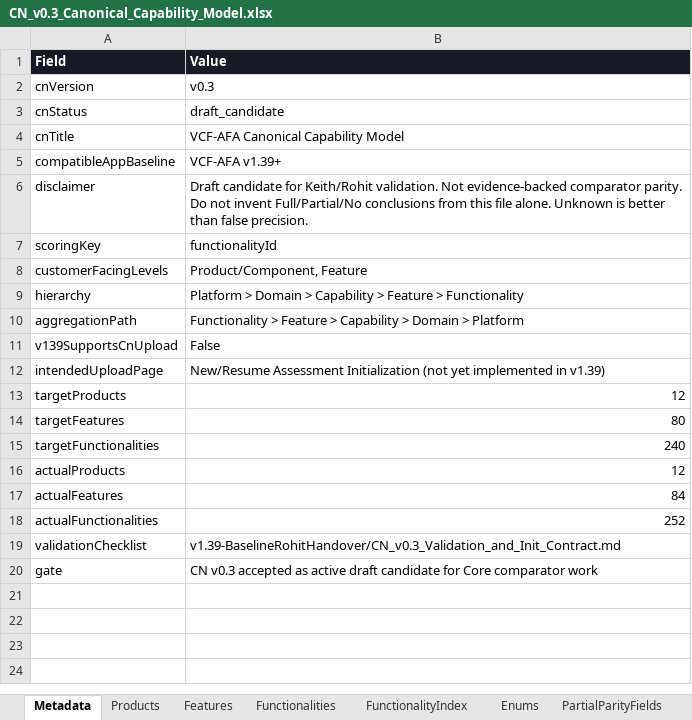
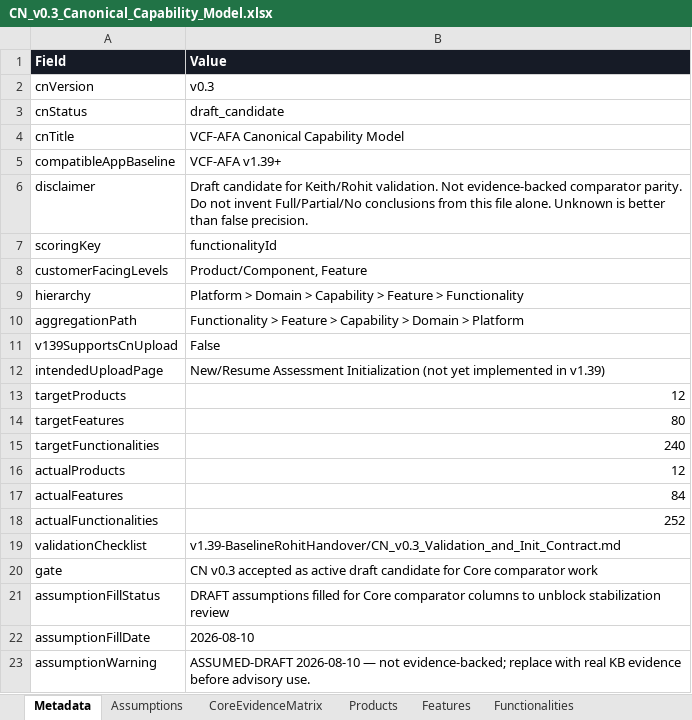
Before and after one commit to rohitmore619-hub/VCF_Application, an Excel workbook: v1.39-BaselineRohitHandover/canonical-model/CN_v0.3_Canonical_Capability_Model.xlsx, sheet Metadata, drawn as a sheet; values as stored, in another font and other column widths than the file's, no borders; the diff names each change by its address in the sheet, - before the commit and + after, or states it on an @@ line.

```diff
--- a/v1.39-BaselineRohitHandover/canonical-model/CN_v0.3_Canonical_Capability_Model.xlsx (sheet Metadata)
+++ b/v1.39-BaselineRohitHandover/canonical-model/CN_v0.3_Canonical_Capability_Model.xlsx (sheet Metadata)
+sheet tab: Assumptions
+sheet tab: CoreEvidenceMatrix
+row 21: assumptionFillStatus | DRAFT assumptions filled for Core comparator columns to unblock stabilization review
+row 22: assumptionFillDate | 2026-08-10
+row 23: assumptionWarning | ASSUMED-DRAFT 2026-08-10 — not evidence-backed; replace with real KB evidence before advisory use.
```
Also changed, not shown: sheet Functionalities, sheet Features, sheet Products, 3 other files.
